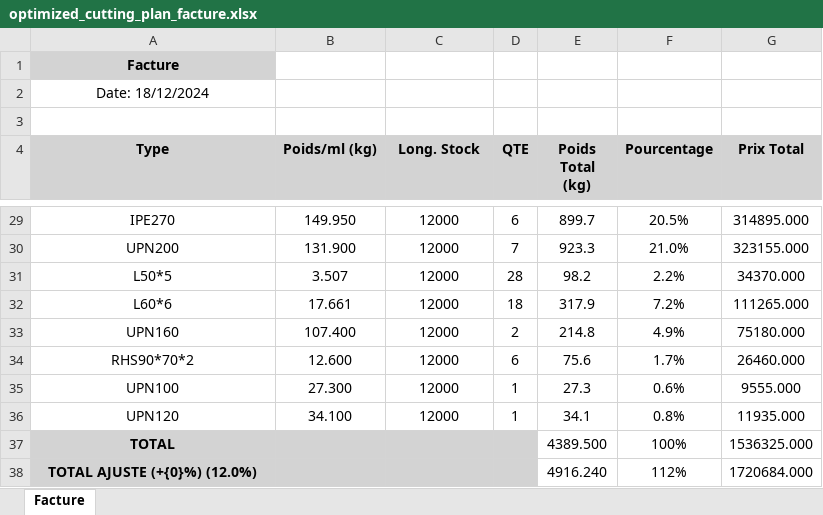
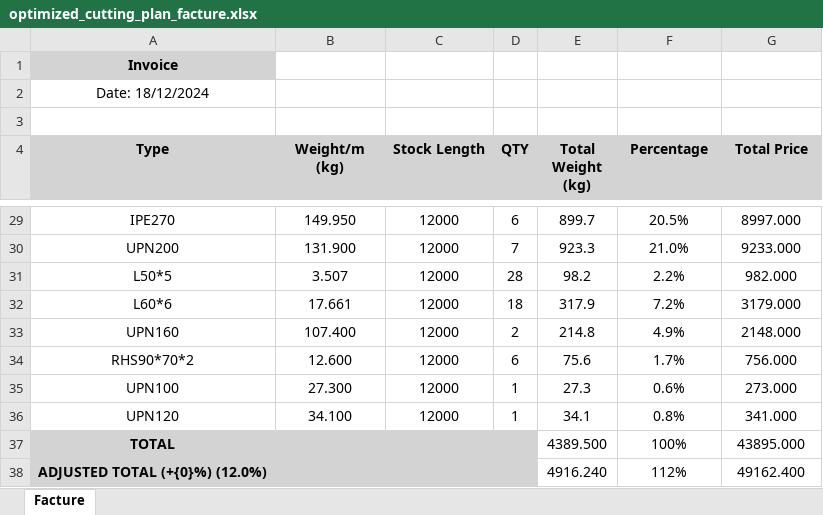
Before and after one commit to opestro/Cutting-Optimization-Pro, an Excel workbook: optimized_cutting_plan_facture.xlsx, sheet Facture, drawn as a sheet; only a part is shown, gaps mark what is left out; values as stored, in another font and other column widths than the file's, no borders; the diff covers the shown part only; the diff names each change by its address in the sheet, - before the commit and + after, or states it on an @@ line.

```diff
--- a/optimized_cutting_plan_facture.xlsx (sheet Facture)
+++ b/optimized_cutting_plan_facture.xlsx (sheet Facture)
-A1 (Type): Facture
+A1 (Type): Invoice
-B4: Poids/ml (kg)
+B4: Weight/m (kg)
-C4: Long. Stock
+C4: Stock Length
-D4: QTE
+D4: QTY
-E4: Poids Total (kg)
+E4: Total Weight (kg)
-F4: Pourcentage
+F4: Percentage
-G4: Prix Total
+G4: Total Price
-G29 (Total Price): 314895.000
+G29 (Total Price): 8997.000
-G30 (Total Price): 323155.000
+G30 (Total Price): 9233.000
-G31 (Total Price): 34370.000
+G31 (Total Price): 982.000
-G32 (Total Price): 111265.000
+G32 (Total Price): 3179.000
-G33 (Total Price): 75180.000
+G33 (Total Price): 2148.000
-G34 (Total Price): 26460.000
+G34 (Total Price): 756.000
-G35 (Total Price): 9555.000
+G35 (Total Price): 273.000
-G36 (Total Price): 11935.000
+G36 (Total Price): 341.000
-G37 (Total Price): 1536325.000
+G37 (Total Price): 43895.000
-A38 (Type): TOTAL AJUSTE (+{0}%) (12.0%)
+A38 (Type): ADJUSTED TOTAL (+{0}%) (12.0%)
-G38 (Total Price): 1720684.000
+G38 (Total Price): 49162.400
```
Also changed, not shown: 24 edited cells elsewhere in this sheet, optimized_cutting_plan.xlsx, 16 other files.
